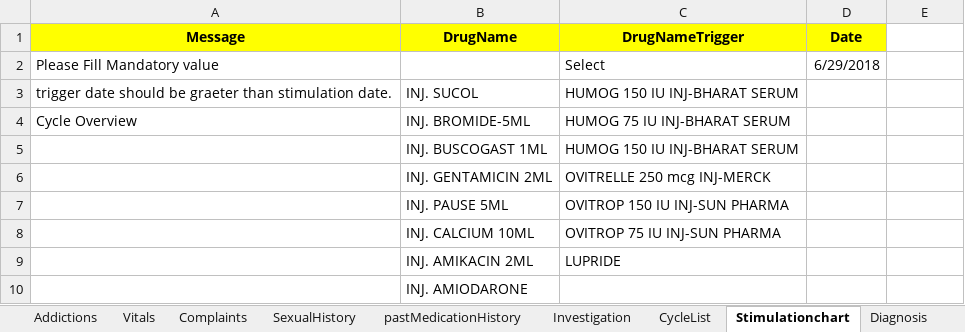
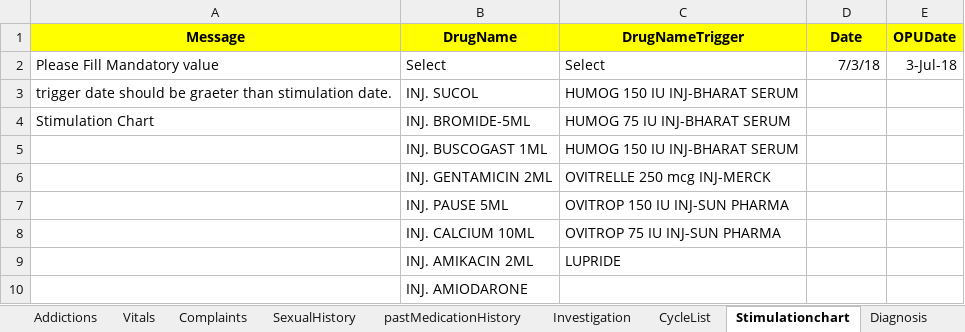
Before and after one commit to meetparag81/IVFMilanNew, an Excel workbook: IVFmilan/src/main/java/com_Milan_TestData/Milandata.xlsx, sheet Stimulationchart, drawn as a sheet; only a part is shown; values as stored, in another font and other column widths than the file's, no borders; conditional formats not drawn; the diff names each change by its address in the sheet, - before the commit and + after, or states it on an @@ line.

Commit message:
Analyzer,exls,cyclelist page and simulation chart page

```diff
--- a/IVFmilan/src/main/java/com_Milan_TestData/Milandata.xlsx (sheet Stimulationchart)
+++ b/IVFmilan/src/main/java/com_Milan_TestData/Milandata.xlsx (sheet Stimulationchart)
-E1: (empty)
+E1: OPUDate
-E1 fill: none
+E1 fill: #FFFF00
-B2 (DrugName): (empty)
+B2 (DrugName): Select
-D2 (Date): 6/29/2018
+D2 (Date): 7/3/18
-E2 (OPUDate): (empty)
+E2 (OPUDate): 3-Jul-18
-A4 (Message): Cycle Overview
+A4 (Message): Stimulation Chart
```
Also changed, not shown: sheet HomePage, sheet CycleList, 23 other files.
